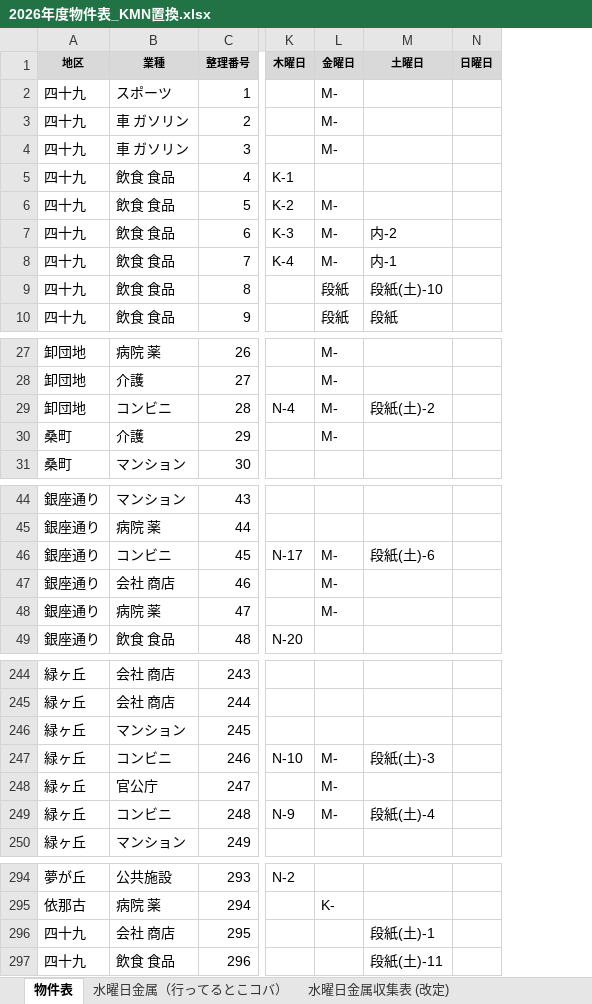
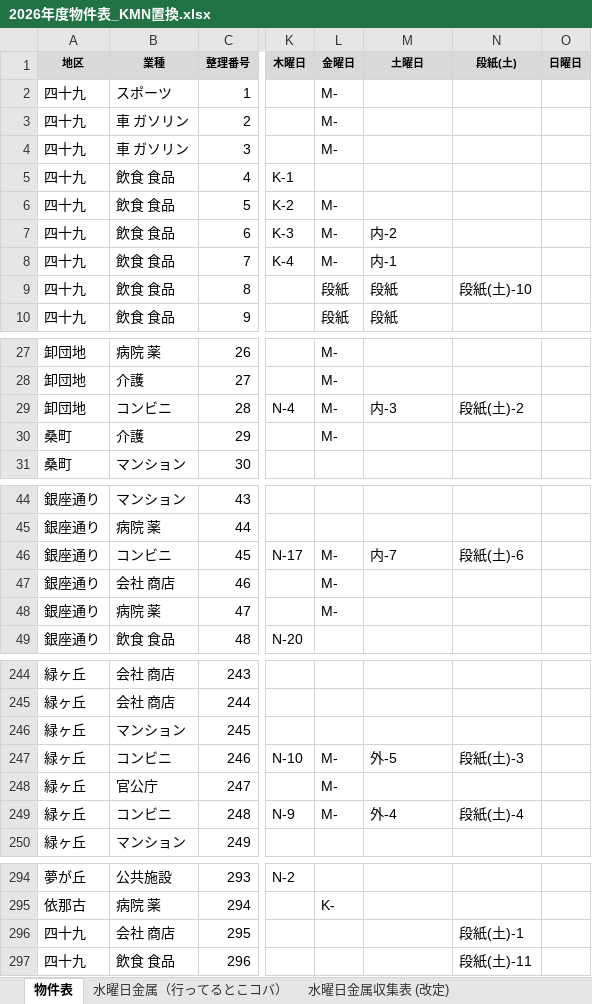
Before and after one commit to congfing/uenoseisou2.3, an Excel workbook: 2026年度物件表_KMN置換.xlsx, sheet 物件表, drawn as a sheet; only a part is shown, gaps mark what is left out; values as stored, in another font and other column widths than the file's, no borders; the diff covers the shown part only; the diff names each change by its address in the sheet, - before the commit and + after, or states it on an @@ line.

Commit message:
Separate Saturday cardboard collection column

```diff
--- a/2026年度物件表_KMN置換.xlsx (sheet 物件表)
+++ b/2026年度物件表_KMN置換.xlsx (sheet 物件表)
+column N (段紙(土)), row 9: 段紙(土)-10; row 29: 段紙(土)-2; row 46: 段紙(土)-6; rows 247-249: 段紙(土)-3 |  | 段紙(土)-4; rows 296-297: 段紙(土)-1 | 段紙(土)-11
-M9 (土曜日): 段紙(土)-10
+M9 (土曜日): 段紙
-M29 (土曜日): 段紙(土)-2
+M29 (土曜日): 内-3
-M46 (土曜日): 段紙(土)-6
+M46 (土曜日): 内-7
-M247 (土曜日): 段紙(土)-3
+M247 (土曜日): 外-5
-M249 (土曜日): 段紙(土)-4
+M249 (土曜日): 外-4
-M296 (土曜日): 段紙(土)-1
+M296 (土曜日): (empty)
-M297 (土曜日): 段紙(土)-11
+M297 (土曜日): (empty)
```
Also changed, not shown: 4 edited cells elsewhere in this sheet, 1 other file.
